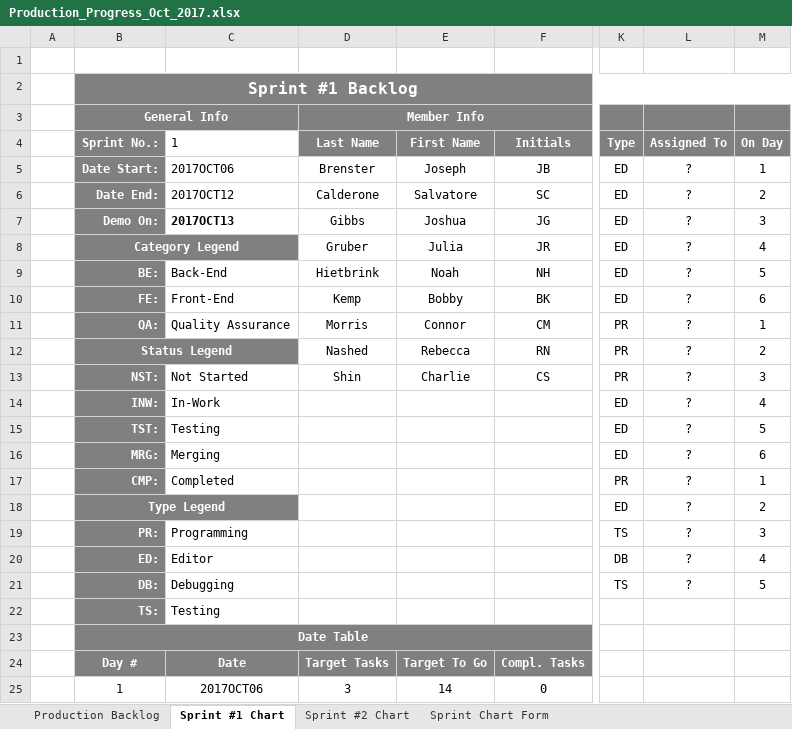
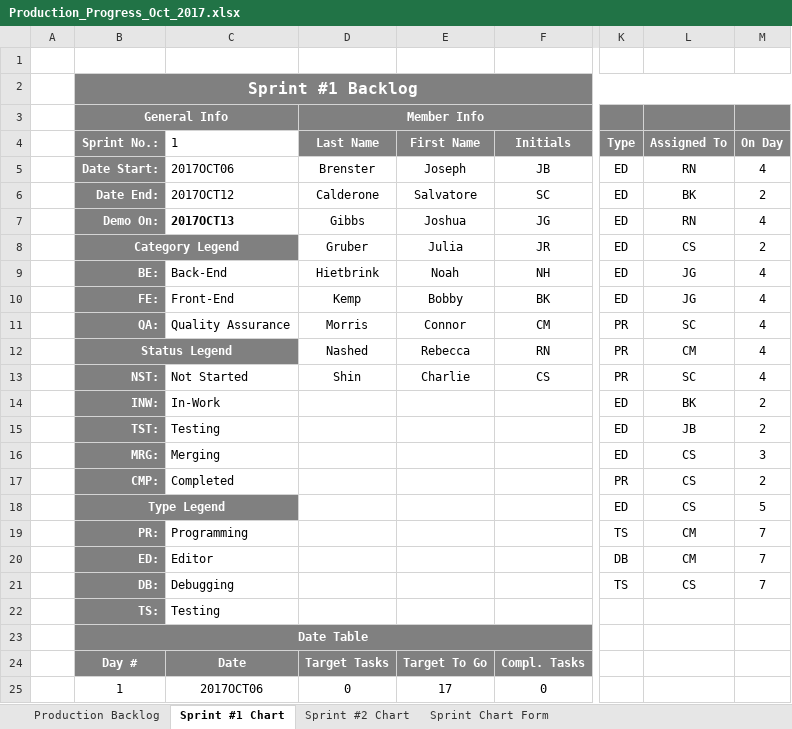
Before and after one commit to bobbykemp/GDC2017Project, an Excel workbook: Management/Production_Progress_Oct_2017.xlsx, sheet Sprint #1 Chart, drawn as a sheet; only a part is shown, gaps mark what is left out; values as stored, in another font and other column widths than the file's, no borders; charts and pictures and conditional formats not drawn; the diff covers the shown part only; the diff names each change by its address in the sheet, - before the commit and + after, or states it on an @@ line.

Commit message:
Updated Schedule

```diff
--- a/Management/Production_Progress_Oct_2017.xlsx (sheet Sprint #1 Chart)
+++ b/Management/Production_Progress_Oct_2017.xlsx (sheet Sprint #1 Chart)
-L5 (Assigned To): ?
+L5 (Assigned To): RN
-M5 (On Day): 1
+M5 (On Day): 4
-L6 (Assigned To): ?
+L6 (Assigned To): BK
-L7 (Assigned To): ?
+L7 (Assigned To): RN
-M7 (On Day): 3
+M7 (On Day): 4
-L8 (Assigned To): ?
+L8 (Assigned To): CS
-M8 (On Day): 4
+M8 (On Day): 2
-L9:L10 (Assigned To): ?
+L9:L10 (Assigned To): JG
-M9 (On Day): 5
+M9 (On Day): 4
-M10 (On Day): 6
+M10 (On Day): 4
-L11 (Assigned To): ?
+L11 (Assigned To): SC
-M11 (On Day): 1
+M11 (On Day): 4
-L12 (Assigned To): ?
+L12 (Assigned To): CM
-M12 (On Day): 2
+M12 (On Day): 4
-L13 (Assigned To): ?
+L13 (Assigned To): SC
-M13 (On Day): 3
+M13 (On Day): 4
-L14 (Assigned To): ?
+L14 (Assigned To): BK
-M14 (On Day): 4
+M14 (On Day): 2
-L15 (Assigned To): ?
+L15 (Assigned To): JB
-M15 (On Day): 5
+M15 (On Day): 2
-L16:L18 (Assigned To): ?
+L16:L18 (Assigned To): CS
-M16 (On Day): 6
+M16 (On Day): 3
-M17 (On Day): 1
+M17 (On Day): 2
-M18 (On Day): 2
+M18 (On Day): 5
-L19:L20 (Assigned To): ?
+L19:L20 (Assigned To): CM
-M19 (On Day): 3
+M19 (On Day): 7
-M20 (On Day): 4
+M20 (On Day): 7
-L21 (Assigned To): ?
+L21 (Assigned To): CS
-M21 (On Day): 5
+M21 (On Day): 7
-D25 (Last Name): 3
+D25 (Last Name): 0
-E25 (First Name): 14
+E25 (First Name): 17
```
Also changed, not shown: 11 edited cells elsewhere in this sheet, sheet Production Backlog, charts or pictures.
